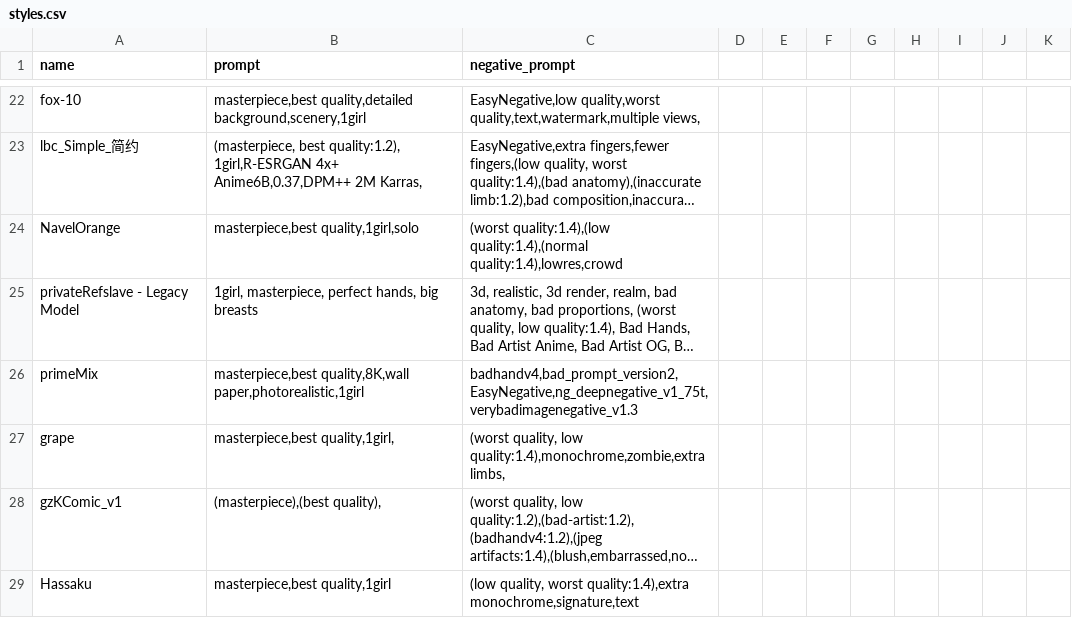
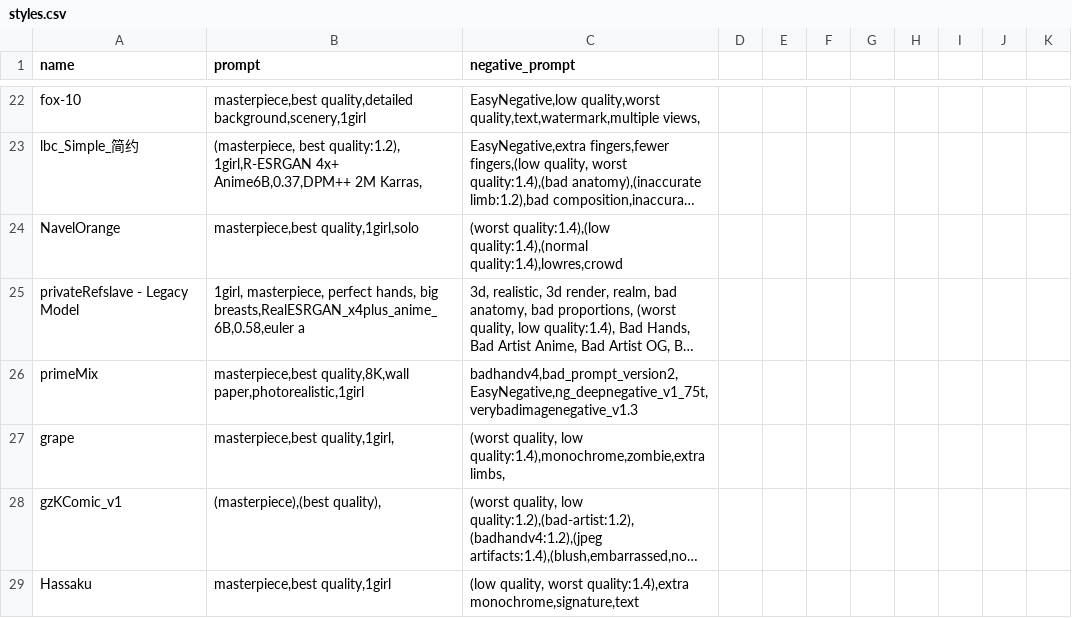
Before and after one commit to Heptoginseng/sd-configs, a CSV file: dist/styles.csv, drawn as a sheet; only a part is shown, gaps mark what is left out; long unchanged cells end in …; the diff names each change by its address in the sheet, - before the commit and + after, or states it on an @@ line.

Commit message:
Update styles.csv

```diff
--- a/dist/styles.csv
+++ b/dist/styles.csv
-B25 (prompt): …hands, big breasts
+B25 (prompt): …hands, big breasts,RealESRGAN_x4plus_anime_6B,0.58,euler a
```
